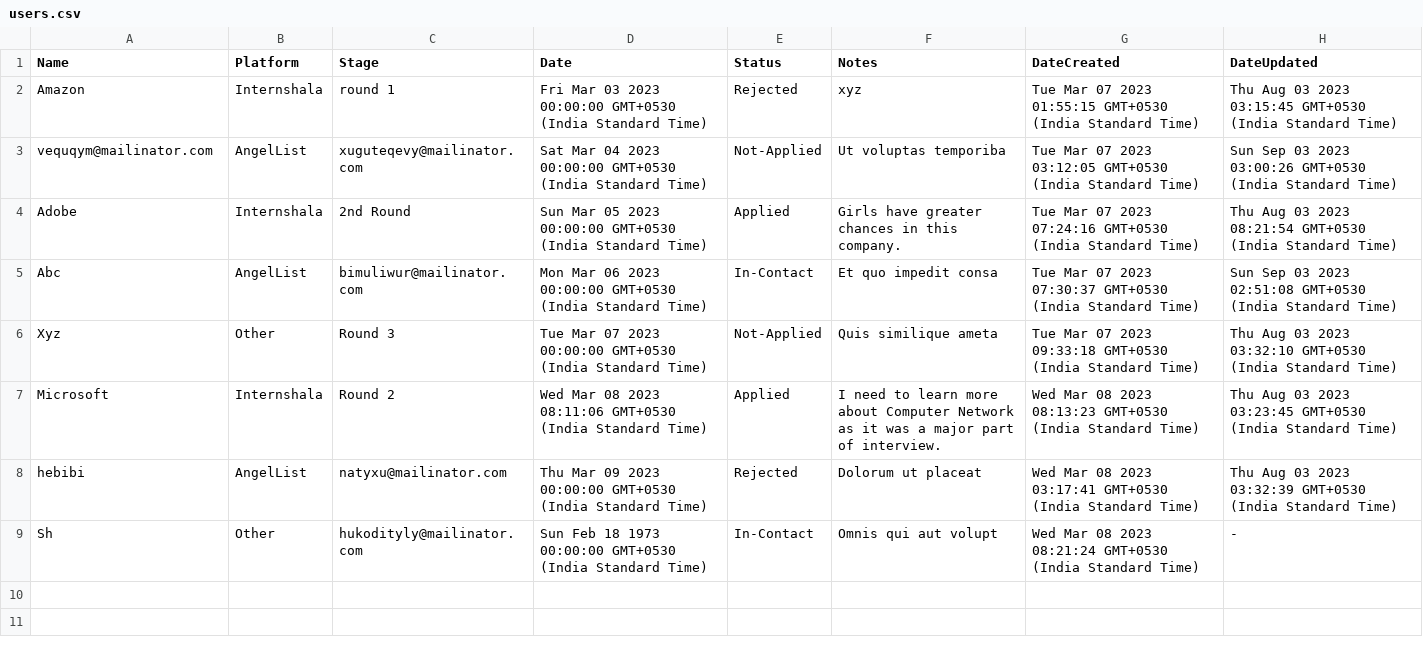
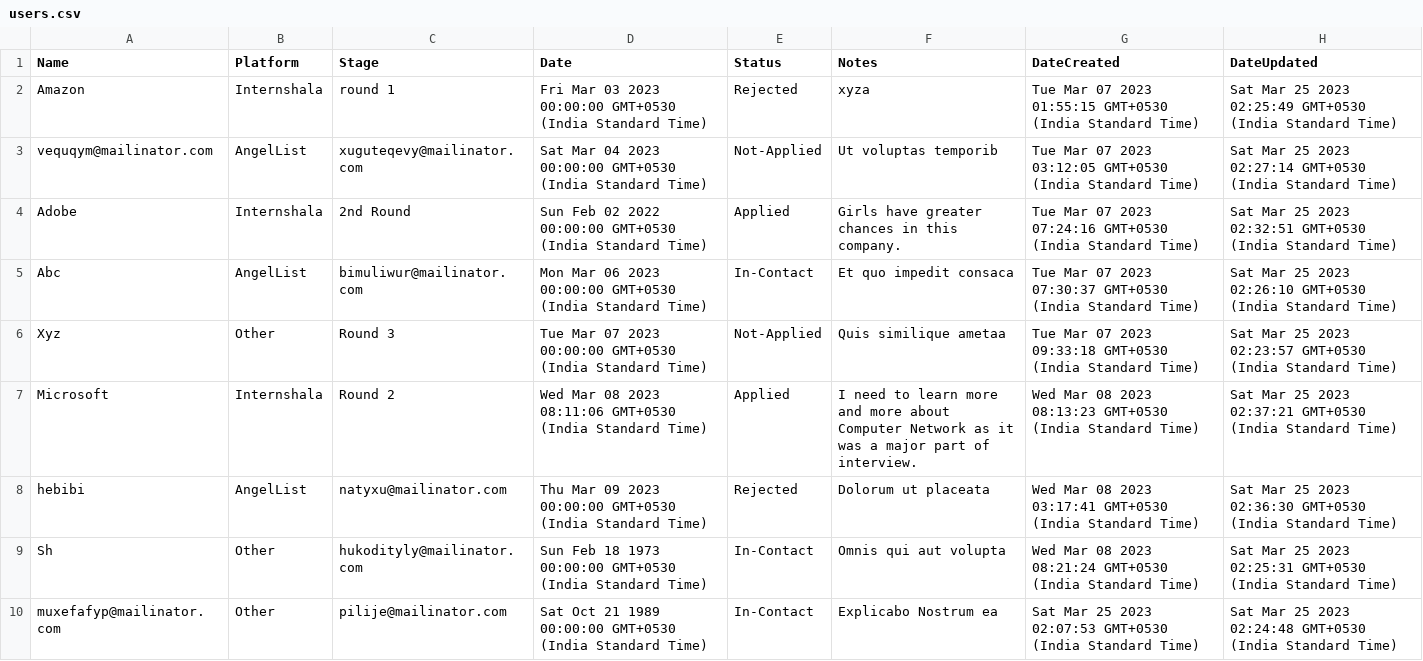
Before and after one commit to Shlok2/internTracker, a CSV file: server/public/files/export/users.csv, drawn as a sheet.

```diff
--- a/server/public/files/export/users.csv
+++ b/server/public/files/export/users.csv
@@ -1,9 +1,10 @@
 Name,Platform,Stage,Date,Status,Notes,DateCreated,DateUpdated
-Amazon,Internshala,round 1,Fri Mar 03 2023 00:00:00 GMT+0530 (India Standard Time),Rejected,xyz,Tue Mar 07 2023 01:55:15 GMT+0530 (India Standard Time),Thu Aug 03 2023 03:15:45 GMT+0530 (India Standard Time)
-vequqym@mailinator.com,AngelList,xuguteqevy@mailinator.com,Sat Mar 04 2023 00:00:00 GMT+0530 (India Standard Time),Not-Applied,Ut voluptas temporiba,Tue Mar 07 2023 03:12:05 GMT+0530 (India Standard Time),Sun Sep 03 2023 03:00:26 GMT+0530 (India Standard Time)
-Adobe,Internshala,2nd Round,Sun Mar 05 2023 00:00:00 GMT+0530 (India Standard Time),Applied,Girls have greater chances in this company.,Tue Mar 07 2023 07:24:16 GMT+0530 (India Standard Time),Thu Aug 03 2023 08:21:54 GMT+0530 (India Standard Time)
-Abc,AngelList,bimuliwur@mailinator.com,Mon Mar 06 2023 00:00:00 GMT+0530 (India Standard Time),In-Contact,Et quo impedit consa,Tue Mar 07 2023 07:30:37 GMT+0530 (India Standard Time),Sun Sep 03 2023 02:51:08 GMT+0530 (India Standard Time)
-Xyz,Other,Round 3,Tue Mar 07 2023 00:00:00 GMT+0530 (India Standard Time),Not-Applied,Quis similique ameta,Tue Mar 07 2023 09:33:18 GMT+0530 (India Standard Time),Thu Aug 03 2023 03:32:10 GMT+0530 (India Standard Time)
-Microsoft,Internshala,Round 2,Wed Mar 08 2023 08:11:06 GMT+0530 (India Standard Time),Applied,I need to learn more about Computer Network as it was a major part of interview.,Wed Mar 08 2023 08:13:23 GMT+0530 (India Standard Time),Thu Aug 03 2023 03:23:45 GMT+0530 (India Standard Time)
-hebibi,AngelList,natyxu@mailinator.com,Thu Mar 09 2023 00:00:00 GMT+0530 (India Standard Time),Rejected,Dolorum ut placeat,Wed Mar 08 2023 03:17:41 GMT+0530 (India Standard Time),Thu Aug 03 2023 03:32:39 GMT+0530 (India Standard Time)
-Sh,Other,hukodityly@mailinator.com,Sun Feb 18 1973 00:00:00 GMT+0530 (India Standard Time),In-Contact,Omnis qui aut volupt,Wed Mar 08 2023 08:21:24 GMT+0530 (India Standard Time),-
+Amazon,Internshala,round 1,Fri Mar 03 2023 00:00:00 GMT+0530 (India Standard Time),Rejected,xyza,Tue Mar 07 2023 01:55:15 GMT+0530 (India Standard Time),Sat Mar 25 2023 02:25:49 GMT+0530 (India Standard Time)
+vequqym@mailinator.com,AngelList,xuguteqevy@mailinator.com,Sat Mar 04 2023 00:00:00 GMT+0530 (India Standard Time),Not-Applied,Ut voluptas temporib,Tue Mar 07 2023 03:12:05 GMT+0530 (India Standard Time),Sat Mar 25 2023 02:27:14 GMT+0530 (India Standard Time)
+Adobe,Internshala,2nd Round,Sun Feb 02 2022 00:00:00 GMT+0530 (India Standard Time),Applied,Girls have greater chances in this company.,Tue Mar 07 2023 07:24:16 GMT+0530 (India Standard Time),Sat Mar 25 2023 02:32:51 GMT+0530 (India Standard Time)
+Abc,AngelList,bimuliwur@mailinator.com,Mon Mar 06 2023 00:00:00 GMT+0530 (India Standard Time),In-Contact,Et quo impedit consaca,Tue Mar 07 2023 07:30:37 GMT+0530 (India Standard Time),Sat Mar 25 2023 02:26:10 GMT+0530 (India Standard Time)
+Xyz,Other,Round 3,Tue Mar 07 2023 00:00:00 GMT+0530 (India Standard Time),Not-Applied,Quis similique ametaa,Tue Mar 07 2023 09:33:18 GMT+0530 (India Standard Time),Sat Mar 25 2023 02:23:57 GMT+0530 (India Standard Time)
+Microsoft,Internshala,Round 2,Wed Mar 08 2023 08:11:06 GMT+0530 (India Standard Time),Applied,I need to learn more and more about Computer Network as it was a major part of interview.,Wed Mar 08 2023 08:13:23 GMT+0530 (India Standard Time),Sat Mar 25 2023 02:37:21 GMT+0530 (India Standard Time)
+hebibi,AngelList,natyxu@mailinator.com,Thu Mar 09 2023 00:00:00 GMT+0530 (India Standard Time),Rejected,Dolorum ut placeata,Wed Mar 08 2023 03:17:41 GMT+0530 (India Standard Time),Sat Mar 25 2023 02:36:30 GMT+0530 (India Standard Time)
+Sh,Other,hukodityly@mailinator.com,Sun Feb 18 1973 00:00:00 GMT+0530 (India Standard Time),In-Contact,Omnis qui aut volupta,Wed Mar 08 2023 08:21:24 GMT+0530 (India Standard Time),Sat Mar 25 2023 02:25:31 GMT+0530 (India Standard Time)
+muxefafyp@mailinator.com,Other,pilije@mailinator.com,Sat Oct 21 1989 00:00:00 GMT+0530 (India Standard Time),In-Contact,Explicabo Nostrum ea,Sat Mar 25 2023 02:07:53 GMT+0530 (India Standard Time),Sat Mar 25 2023 02:24:48 GMT+0530 (India Standard Time)
```
Also changed, not shown: 1 other file.
